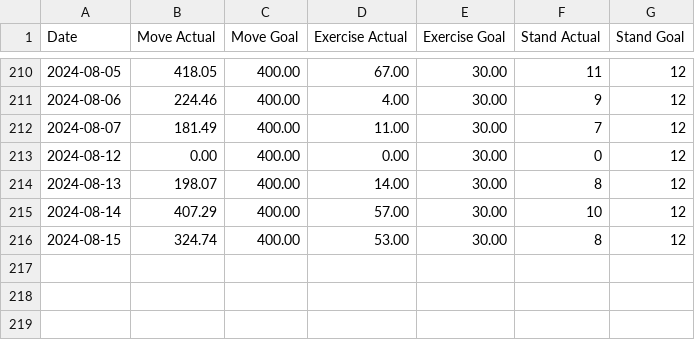
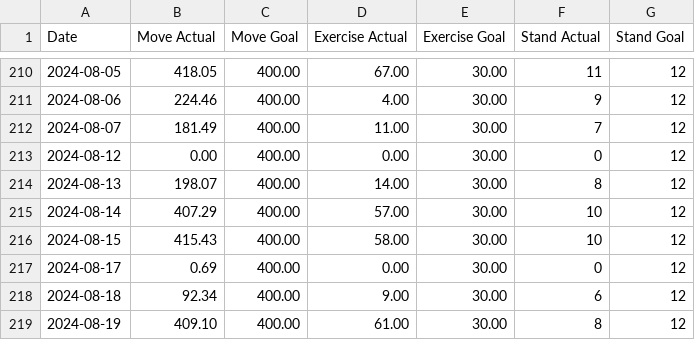
Before and after one commit to Ygria/workouts_page, a CSV file: public/activity/2024.csv, drawn as a sheet; only a part is shown, gaps mark what is left out.

```diff
--- a/public/activity/2024.csv
+++ b/public/activity/2024.csv
@@ -215,2 +215,5 @@ Date,Move Actual,Move Goal,Exercise Actual,Exercise Goal,Stand Actual,Stand Goal
 2024-08-14,407.29,400.00,57.00,30.00,10,12
-2024-08-15,324.74,400.00,53.00,30.00,8,12
+2024-08-15,415.43,400.00,58.00,30.00,10,12
+2024-08-17,0.69,400.00,0.00,30.00,0,12
+2024-08-18,92.34,400.00,9.00,30.00,6,12
+2024-08-19,409.10,400.00,61.00,30.00,8,12
```
Also changed, not shown: public/workouts/2024.csv.
